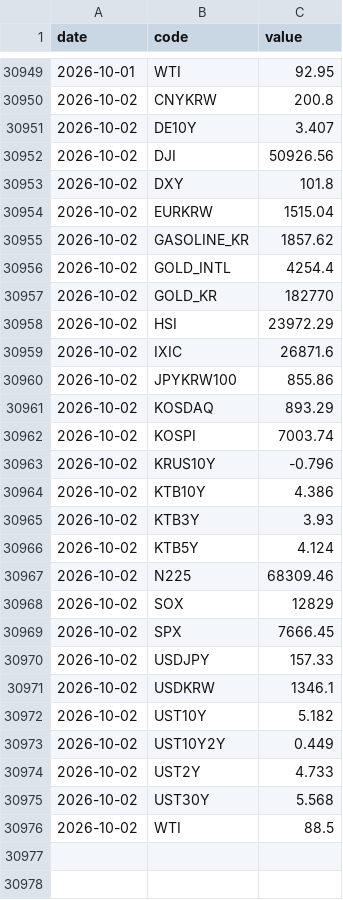
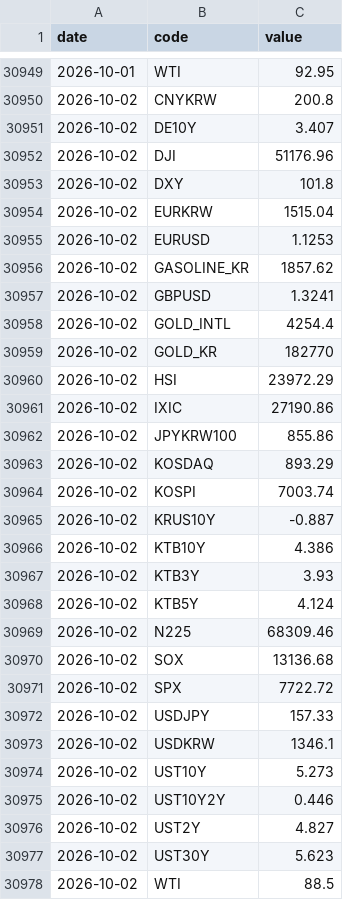
Before and after one commit to gpflatls-oss/invest-dashboard, a CSV file: history.csv, drawn as a sheet; only a part is shown, gaps mark what is left out; the diff covers the shown part only.

```diff
--- a/history.csv
+++ b/history.csv
@@ -30951,6 +30951,8 @@ date,code,value
 2026-10-02,DE10Y,3.407
-2026-10-02,DJI,50926.56
+2026-10-02,DJI,51176.96
 2026-10-02,DXY,101.8
 2026-10-02,EURKRW,1515.04
+2026-10-02,EURUSD,1.1253
 2026-10-02,GASOLINE_KR,1857.62
+2026-10-02,GBPUSD,1.3241
 2026-10-02,GOLD_INTL,4254.4
@@ -30958,3 +30960,3 @@ date,code,value
 2026-10-02,HSI,23972.29
-2026-10-02,IXIC,26871.6
+2026-10-02,IXIC,27190.86
 2026-10-02,JPYKRW100,855.86
@@ -30962,3 +30964,3 @@ date,code,value
 2026-10-02,KOSPI,7003.74
-2026-10-02,KRUS10Y,-0.796
+2026-10-02,KRUS10Y,-0.887
 2026-10-02,KTB10Y,4.386
@@ -30967,10 +30969,10 @@ date,code,value
 2026-10-02,N225,68309.46
-2026-10-02,SOX,12829
-2026-10-02,SPX,7666.45
+2026-10-02,SOX,13136.68
+2026-10-02,SPX,7722.72
 2026-10-02,USDJPY,157.33
 2026-10-02,USDKRW,1346.1
-2026-10-02,UST10Y,5.182
-2026-10-02,UST10Y2Y,0.449
-2026-10-02,UST2Y,4.733
-2026-10-02,UST30Y,5.568
+2026-10-02,UST10Y,5.273
+2026-10-02,UST10Y2Y,0.446
+2026-10-02,UST2Y,4.827
+2026-10-02,UST30Y,5.623
 2026-10-02,WTI,88.5
```
Also changed, not shown: 11 added rows elsewhere in this file, 1 other file.
